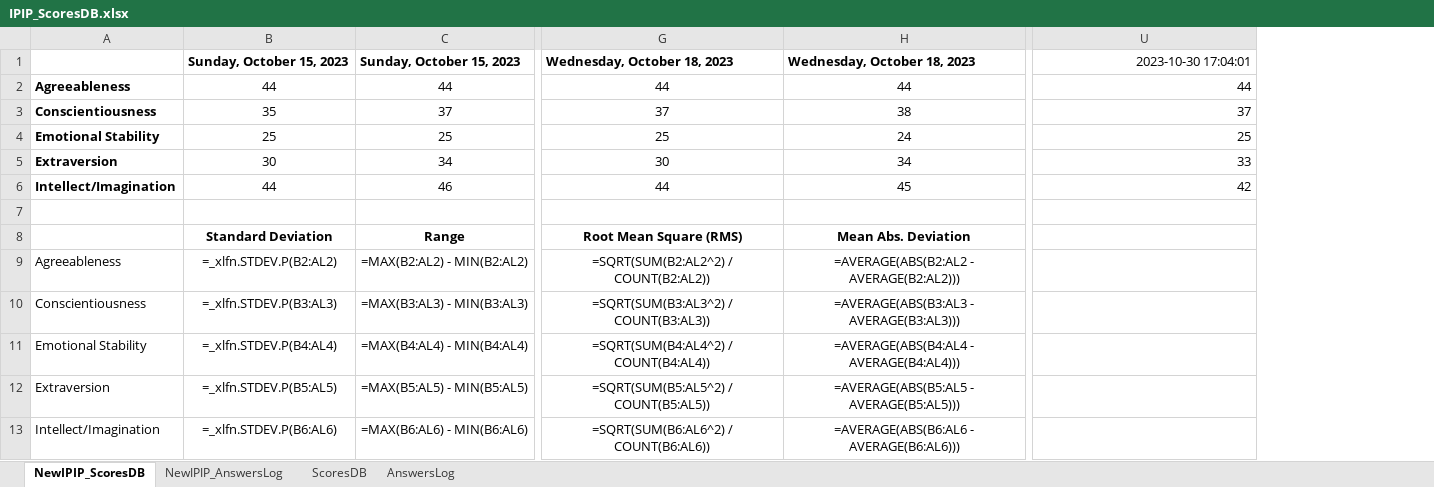
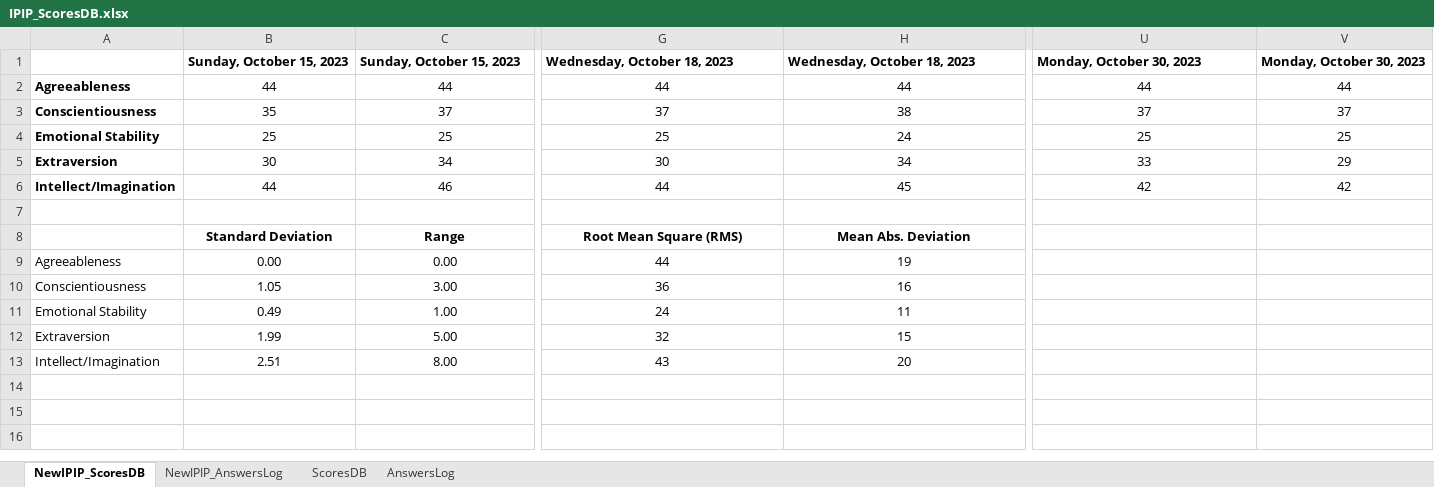
Before and after one commit to ChHarding/AIPersonality, an Excel workbook: data/IPIP_ScoresDB.xlsx, sheet NewIPIP_ScoresDB, drawn as a sheet; only a part is shown, gaps mark what is left out; values as stored, in another font and other column widths than the file's, no borders; formulas without a stored value are shown as written; charts and pictures and conditional formats not drawn; removed rows and columns are numbered as before the commit, all else as after; rows hold the shown columns only; the diff names each change by its address in the sheet, - before the commit and + after, or states it on an @@ line.

```diff
--- a/data/IPIP_ScoresDB.xlsx (sheet NewIPIP_ScoresDB)
+++ b/data/IPIP_ScoresDB.xlsx (sheet NewIPIP_ScoresDB)
+column V, rows 1-6: Monday, October 30, 2023 | 44 | 37 | 25 | 29 | 42
-U1: 2023-10-30 17:04:01
+U1: Monday, October 30, 2023
@@ U1 bold: off → on, alignment: right → left @@
-U2:U6 alignment: right
+U2:U6 alignment: center
-row 9: Agreeableness | =_xlfn.STDEV.P(B2:AL2) | =MAX(B2:AL2) - MIN(B2:AL2) | =SQRT(SUM(B2:AL2^2) / COUNT(B2:AL2)) | =AVERAGE(ABS(B2:AL2 - AVERAGE(B2:AL2)))
-row 10: Conscientiousness | =_xlfn.STDEV.P(B3:AL3) | =MAX(B3:AL3) - MIN(B3:AL3) | =SQRT(SUM(B3:AL3^2) / COUNT(B3:AL3)) | =AVERAGE(ABS(B3:AL3 - AVERAGE(B3:AL3)))
-row 11: Emotional Stability | =_xlfn.STDEV.P(B4:AL4) | =MAX(B4:AL4) - MIN(B4:AL4) | =SQRT(SUM(B4:AL4^2) / COUNT(B4:AL4)) | =AVERAGE(ABS(B4:AL4 - AVERAGE(B4:AL4)))
-row 12: Extraversion | =_xlfn.STDEV.P(B5:AL5) | =MAX(B5:AL5) - MIN(B5:AL5) | =SQRT(SUM(B5:AL5^2) / COUNT(B5:AL5)) | =AVERAGE(ABS(B5:AL5 - AVERAGE(B5:AL5)))
-row 13: Intellect/Imagination | =_xlfn.STDEV.P(B6:AL6) | =MAX(B6:AL6) - MIN(B6:AL6) | =SQRT(SUM(B6:AL6^2) / COUNT(B6:AL6)) | =AVERAGE(ABS(B6:AL6 - AVERAGE(B6:AL6)))
+row 9: Agreeableness | 0.00 | 0.00 | 44 | 19
+row 10: Conscientiousness | 1.05 | 3.00 | 36 | 16
+row 11: Emotional Stability | 0.49 | 1.00 | 24 | 11
+row 12: Extraversion | 1.99 | 5.00 | 32 | 15
+row 13: Intellect/Imagination | 2.51 | 8.00 | 43 | 20
```
Also changed, not shown: sheet NewIPIP_AnswersLog, charts or pictures, data/IPIPQuestionaire.xlsx, 12 other files.
